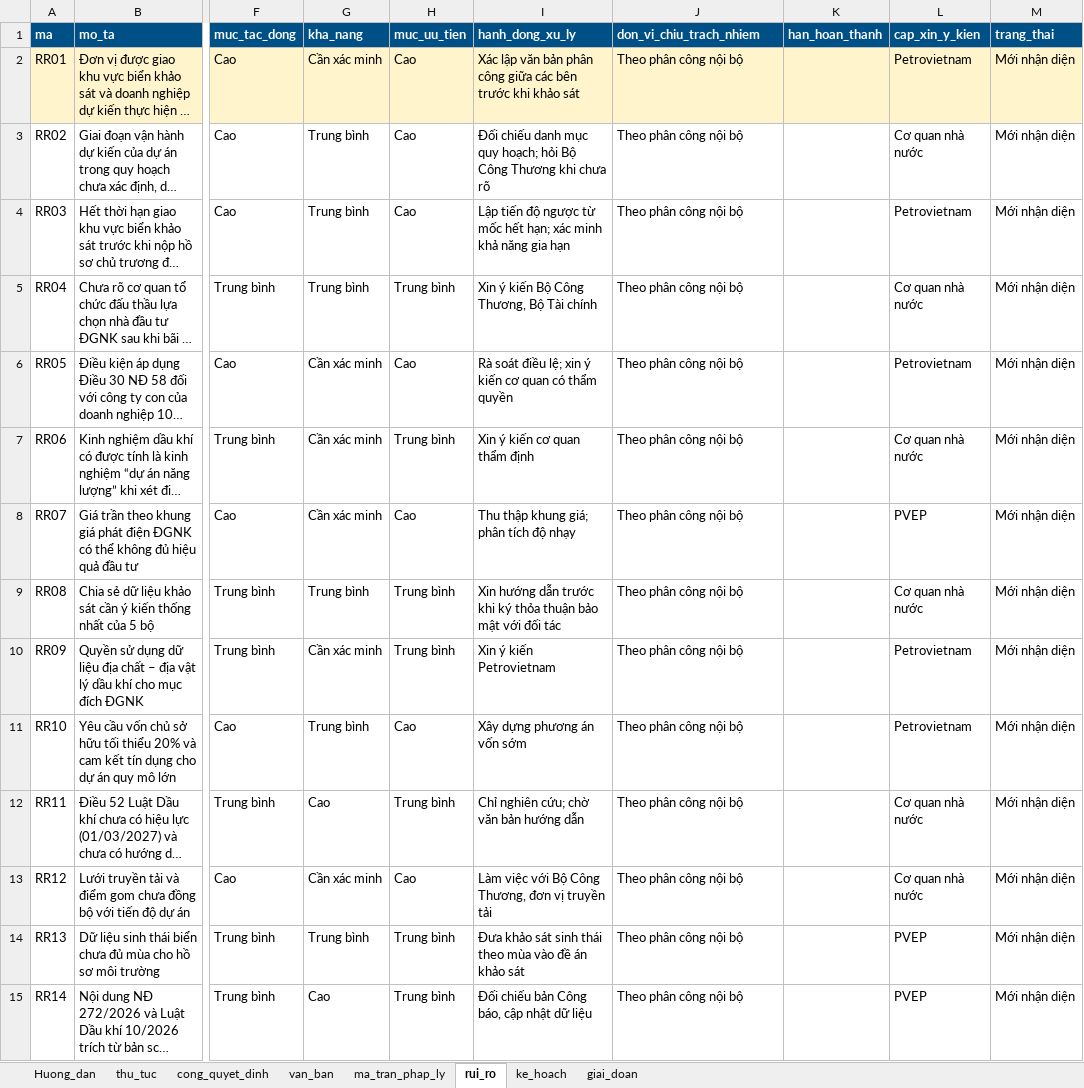
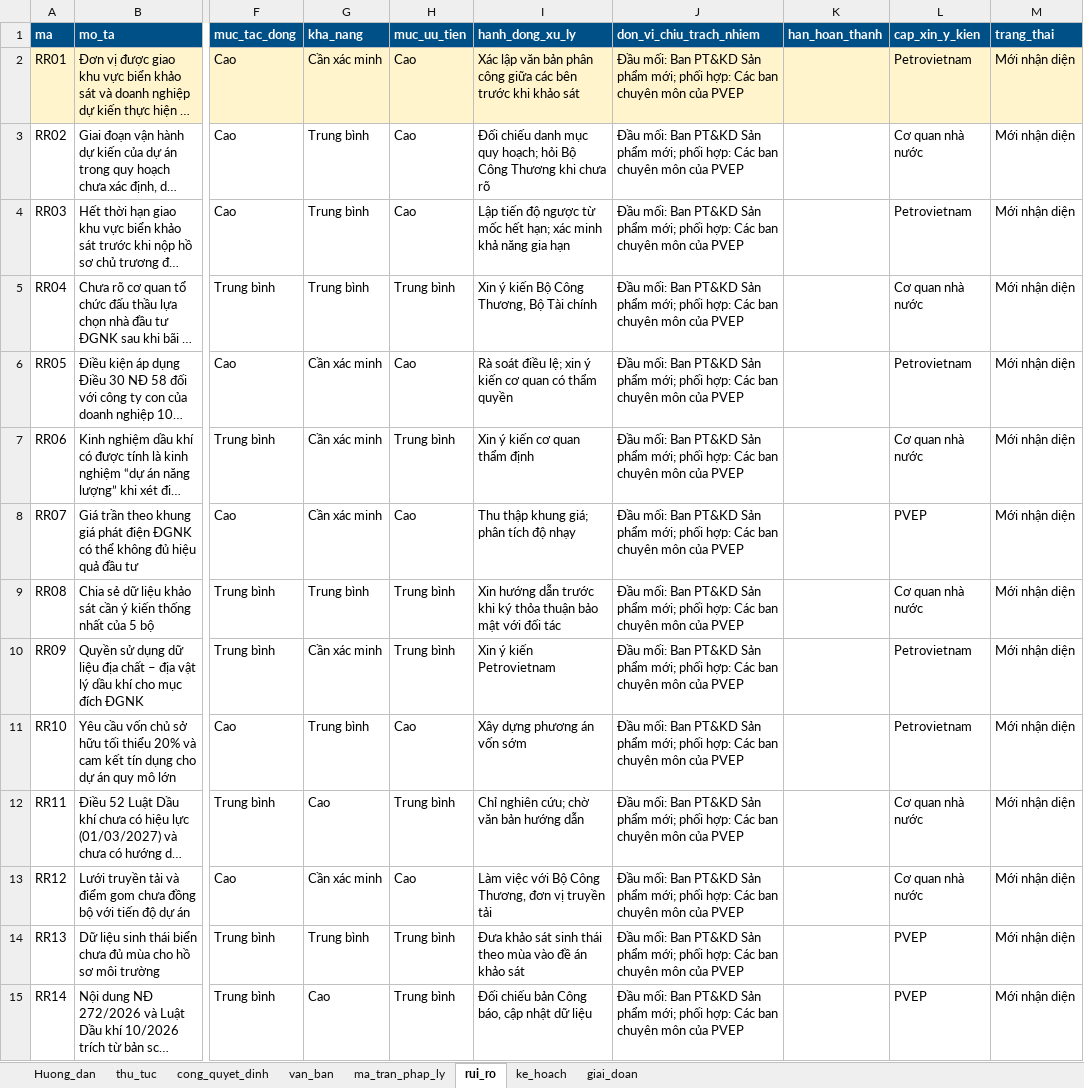
Before and after one commit to trangpt09121985-pixel/TRINH-T---THU-TUC-DAU-TU-DA-DIEN-GIO-NGOAI-KHOI, an Excel workbook: data/PVEP_DGNK_du_lieu_mau.xlsx, sheet rui_ro, drawn as a sheet; only a part is shown, gaps mark what is left out; long unchanged cells end in …; values as stored, in another font and other column widths than the file's, no borders; the diff names each change by its address in the sheet, - before the commit and + after, or states it on an @@ line.

```diff
--- a/data/PVEP_DGNK_du_lieu_mau.xlsx (sheet rui_ro)
+++ b/data/PVEP_DGNK_du_lieu_mau.xlsx (sheet rui_ro)
-J2:J15 (don_vi_chiu_trach_nhiem): Theo phân công nội bộ
+J2:J15 (don_vi_chiu_trach_nhiem): Đầu mối: Ban PT&KD Sản phẩm mới; phối hợp: Các ban chuyên môn của PVEP
```
Also changed, not shown: sheet thu_tuc, sheet ke_hoach, sheet van_ban, sheet ma_tran_phap_ly, 25 other files.
